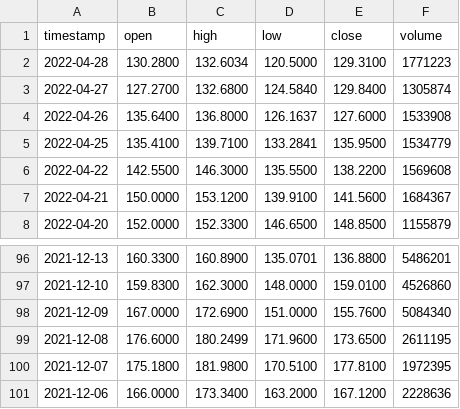
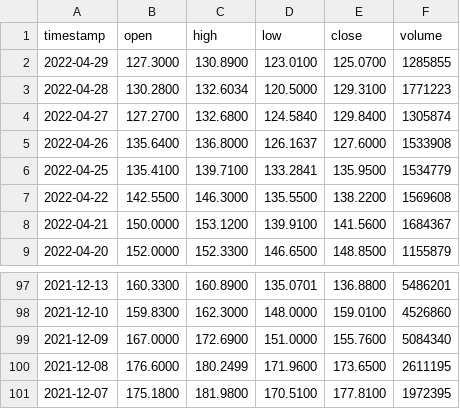
Before and after one commit to WillLangas/BigDataFinalProject, a CSV file: GME.csv, drawn as a sheet; only a part is shown, gaps mark what is left out.

```diff
--- a/GME.csv
+++ b/GME.csv
@@ -1,2 +1,3 @@
 timestamp,open,high,low,close,volume
+2022-04-29,127.3000,130.8900,123.0100,125.0700,1285855
 2022-04-28,130.2800,132.6034,120.5000,129.3100,1771223
@@ -100,2 +101 @@ timestamp,open,high,low,close,volume
 2021-12-07,175.1800,181.9800,170.5100,177.8100,1972395
-2021-12-06,166.0000,173.3400,163.2000,167.1200,2228636
```
Also changed, not shown: TSLA.csv, 1 other file.
